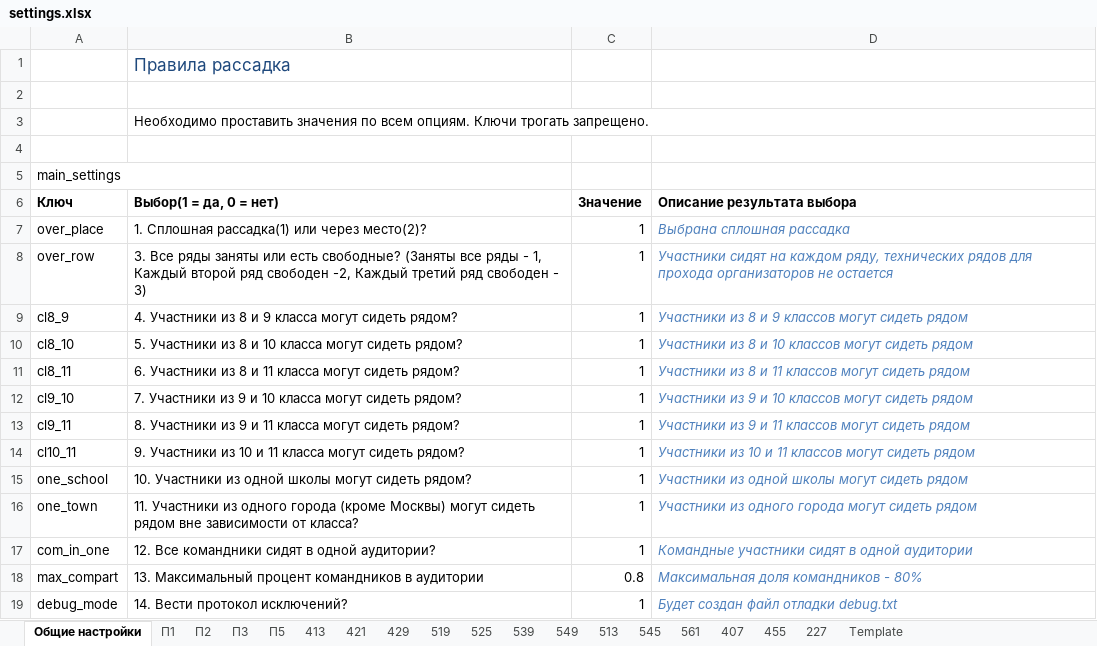
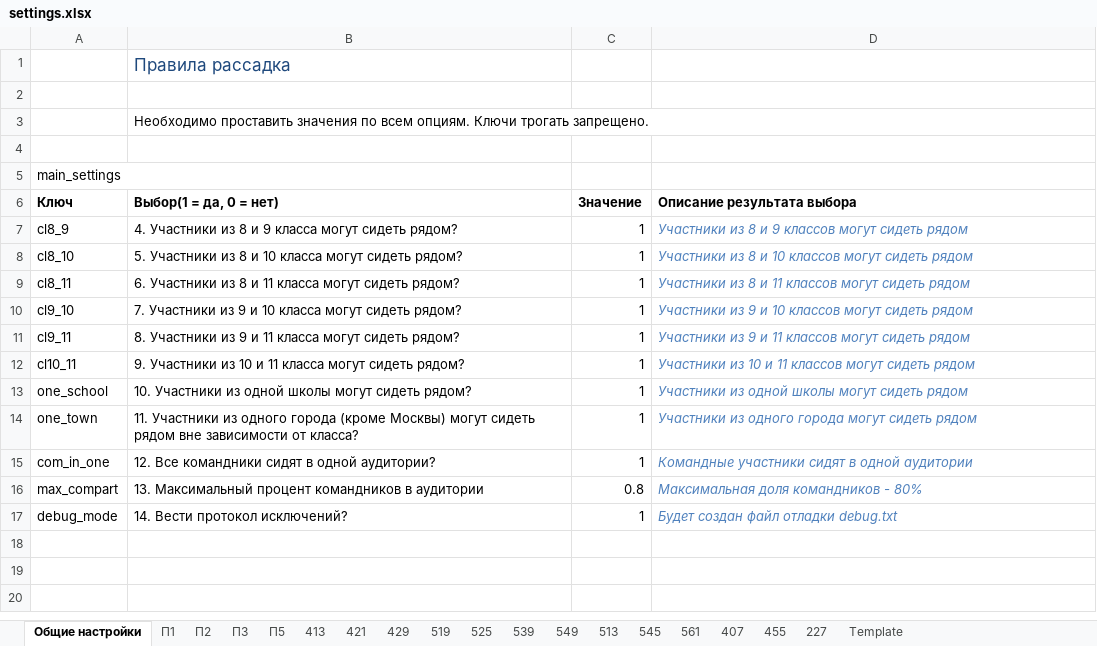
Before and after one commit to ferrine/OC16, an Excel workbook: exceltestdata/settings.xlsx, sheet Общие настройки, drawn as a sheet; values as stored, in another font and other column widths than the file's, no borders; the diff names each change by its address in the sheet, - before the commit and + after, or states it on an @@ line.

```diff
--- a/exceltestdata/settings.xlsx (sheet Общие настройки)
+++ b/exceltestdata/settings.xlsx (sheet Общие настройки)
-row 7: over_place | 1. Сплошная рассадка(1) или через место(2)? | 1 | Выбрана сплошная рассадка
-row 8: over_row | 3. Все ряды заняты или есть свободные? (Заняты все ряды - 1, Каждый второй ряд свободен -2, Каждый третий ряд свободен - 3) | 1 | Участники сидят на каждом ряду, технических рядов для прохода организаторов не остается
```
Also changed, not shown: sheet П1, sheet 227, sheet 455, sheet 421, sheet Template, sheet П3, 12 more sheets, 2 other files.
